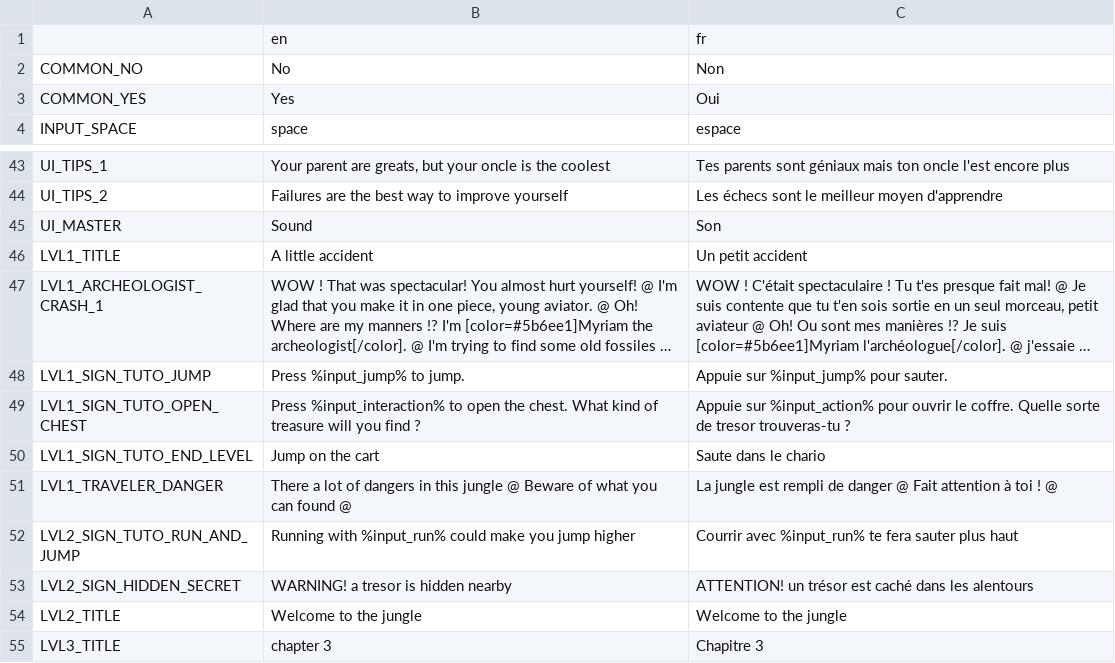
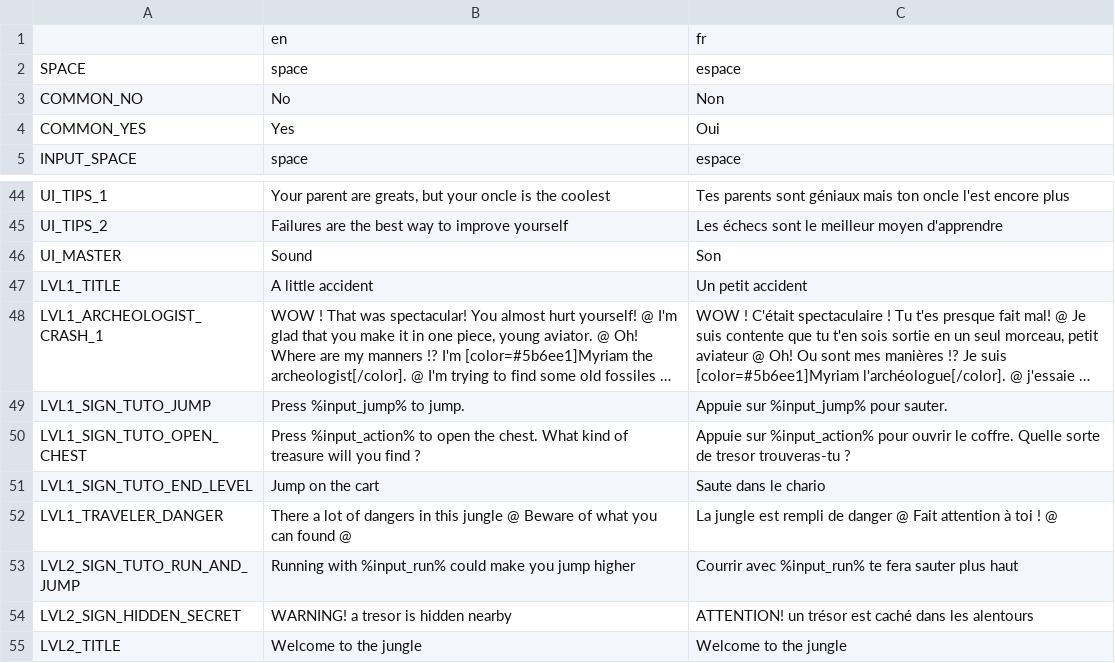
Before and after one commit to Levrault/godot-maximilien-adventure, a CSV file: i18n.csv, drawn as a sheet; only a part is shown, gaps mark what is left out; the shorter side is filled out with more unchanged rows; long unchanged cells end in …; addresses are those after the commit; the diff names each change by its address in the sheet, - before the commit and + after, or states it on an @@ line.

```diff
--- a/i18n.csv
+++ b/i18n.csv
+row 2: SPACE | space | espace
-B50: Press %input_interaction% to open…
+B50: Press %input_action% to open…
```
Also changed, not shown: 13 other files.
